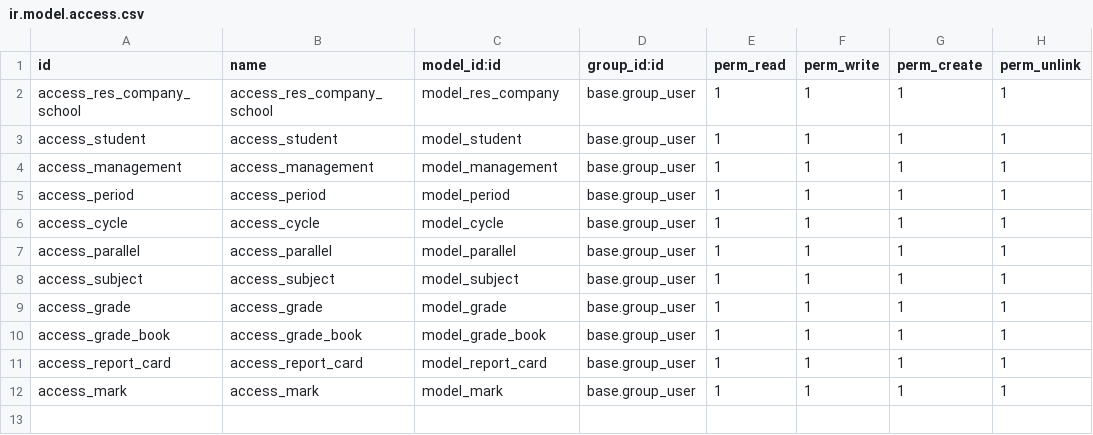
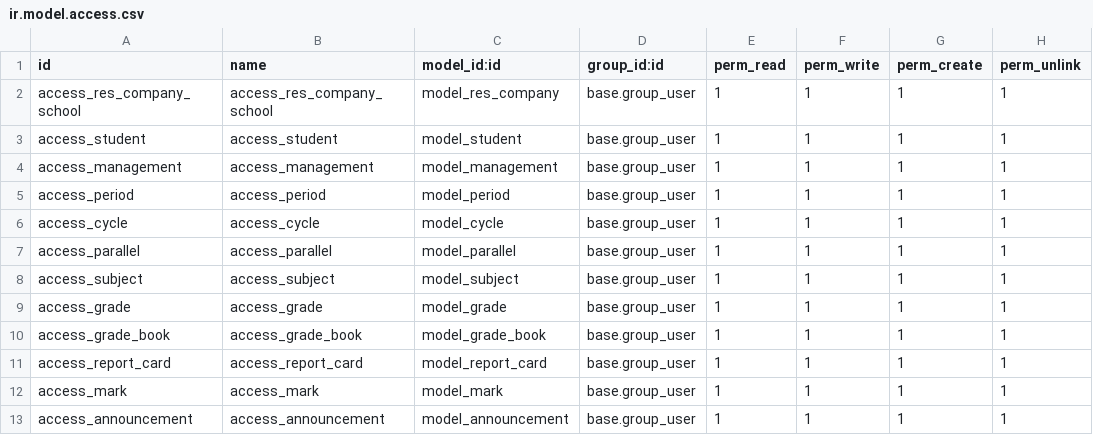
Before and after one commit to yordi54/sistema-colegio-odoo, a CSV file: dev_addons/academic_management/security/ir.model.access.csv, drawn as a sheet.

```diff
--- a/dev_addons/academic_management/security/ir.model.access.csv
+++ b/dev_addons/academic_management/security/ir.model.access.csv
@@ -12 +12,2 @@ access_report_card,access_report_card,model_report_card,base.group_user,1,1,1,1
 access_mark,access_mark,model_mark,base.group_user,1,1,1,1
+access_announcement,access_announcement,model_announcement,base.group_user,1,1,1,1
```
Also changed, not shown: 8 other files.
